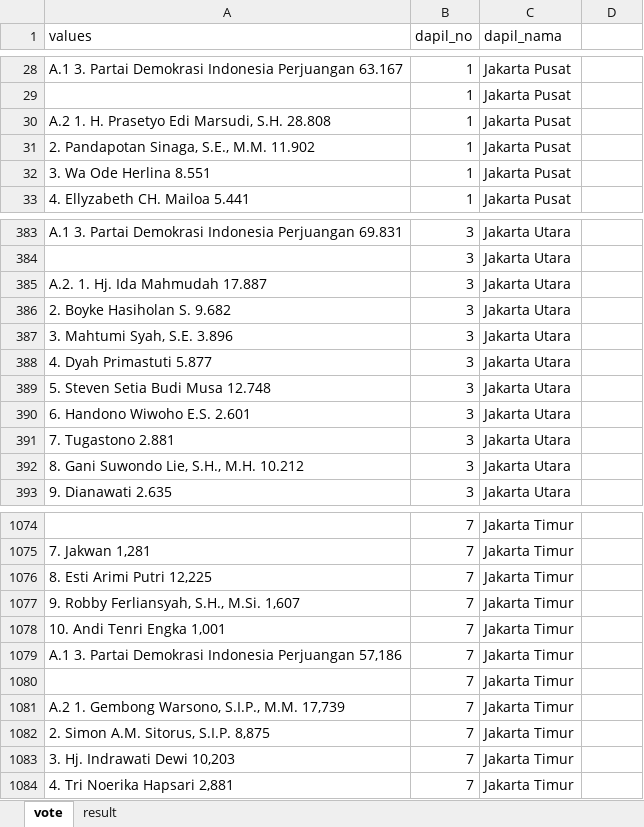
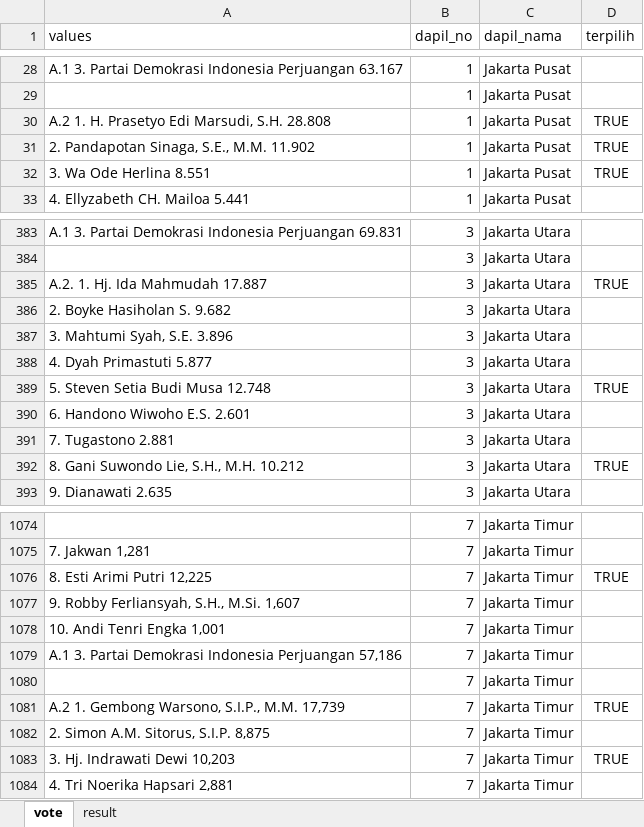
Before and after one commit to danjelito/pemilu-dki-2019, an Excel workbook: input/Pemilu DPRD 2019.xlsx, sheet vote, drawn as a sheet; only a part is shown, gaps mark what is left out; values as stored, in another font and other column widths than the file's, no borders; the diff covers the shown part only; the diff names each change by its address in the sheet, - before the commit and + after, or states it on an @@ line.

Commit message:
Add terpilih field.

```diff
--- a/input/Pemilu DPRD 2019.xlsx (sheet vote)
+++ b/input/Pemilu DPRD 2019.xlsx (sheet vote)
-D1: (empty)
+D1: terpilih
-D30:D32 (terpilih): (empty)
+D30:D32 (terpilih): TRUE
-D385 (terpilih): (empty)
+D385 (terpilih): TRUE
-D389 (terpilih): (empty)
+D389 (terpilih): TRUE
-D392 (terpilih): (empty)
+D392 (terpilih): TRUE
-D1076 (terpilih): (empty)
+D1076 (terpilih): TRUE
-D1081 (terpilih): (empty)
+D1081 (terpilih): TRUE
-D1083 (terpilih): (empty)
+D1083 (terpilih): TRUE
```
Also changed, not shown: 97 edited cells elsewhere in this sheet, sheet result, 1 other file.
